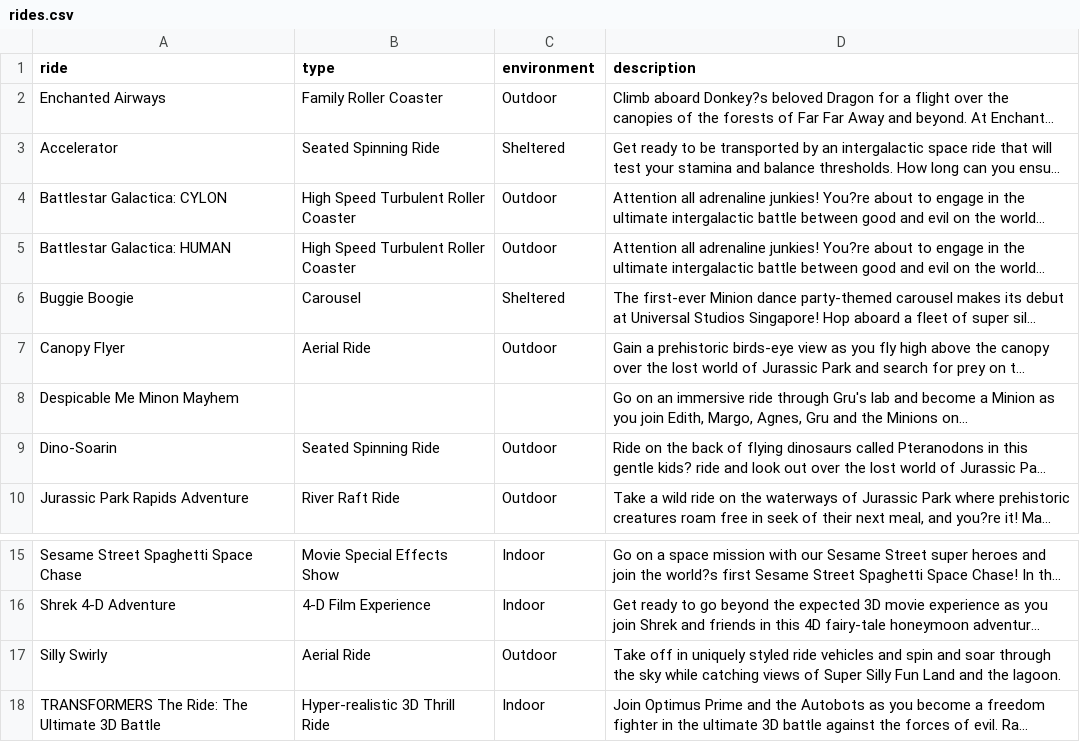
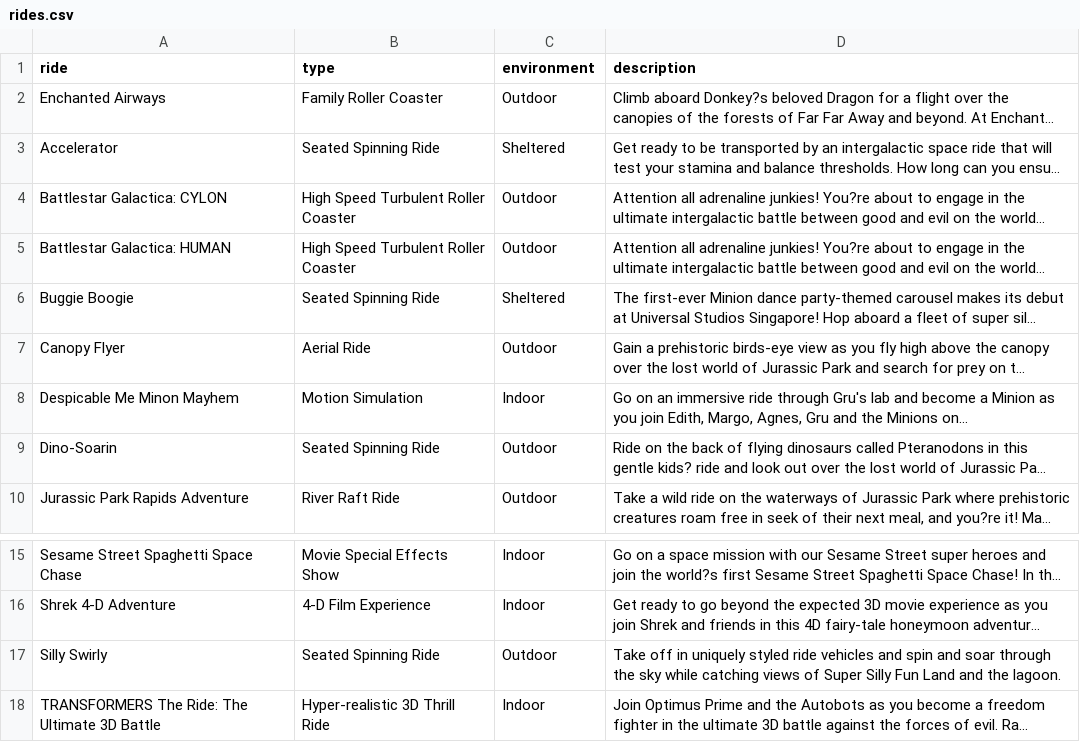
Before and after one commit to dimsumws/DSA3101-Group5, a CSV file: data/uss_attraction_details/rides.csv, drawn as a sheet; only a part is shown, gaps mark what is left out; long unchanged cells end in …; the diff names each change by its address in the sheet, - before the commit and + after, or states it on an @@ line.

Commit message:
Update rides.csv
Updating ride information as information on the Minion Land rides have been updated on RWS website

```diff
--- a/data/uss_attraction_details/rides.csv
+++ b/data/uss_attraction_details/rides.csv
-B6 (type): Carousel
+B6 (type): Seated Spinning Ride
-B8 (type): (empty)
+B8 (type): Motion Simulation
-C8 (environment): (empty)
+C8 (environment): Indoor
-B17 (type): Aerial Ride
+B17 (type): Seated Spinning Ride
```
